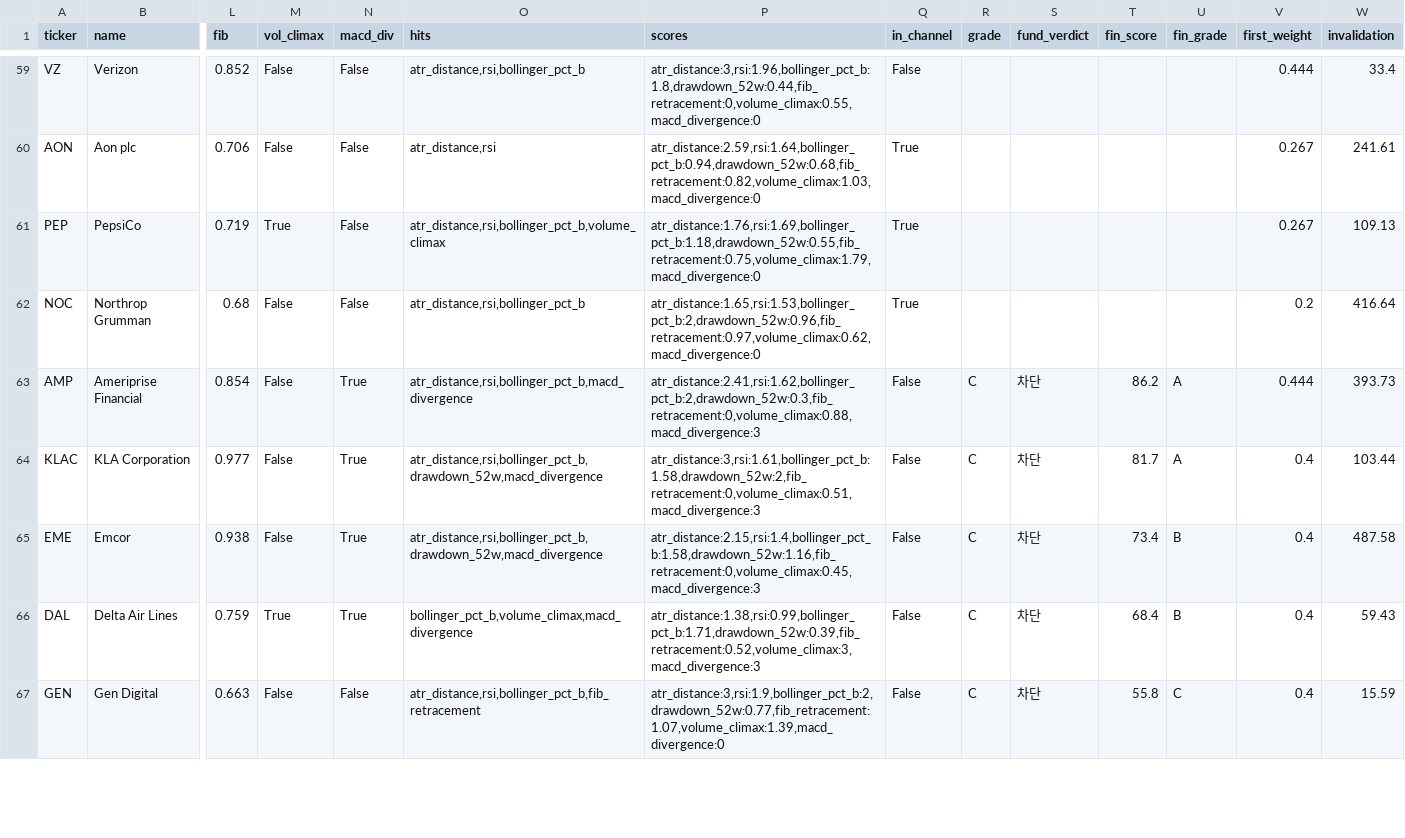
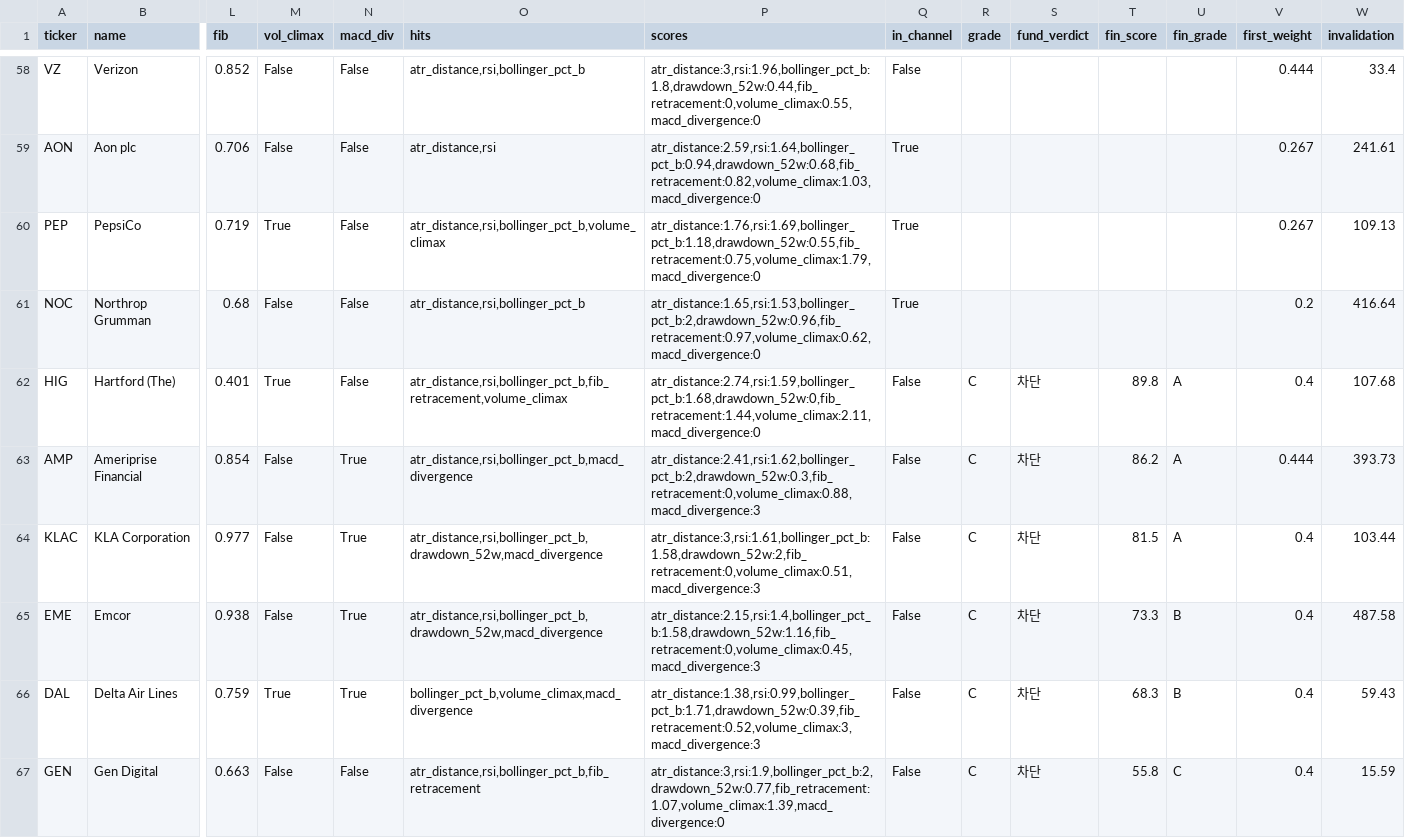
Before and after one commit to realmanbae183/screener, a CSV file: candidates.csv, drawn as a sheet; only a part is shown, gaps mark what is left out; rows hold the shown columns only; the diff covers the shown part only; the diff names each change by its address in the sheet, - before the commit and + after, or states it on an @@ line.

```diff
--- a/candidates.csv
+++ b/candidates.csv
+row 62: HIG | Hartford (The) | 0.401 | True | False | atr_distance,rsi,bollinger_pct_b,fib_retracement,volume_climax | atr_distance:2.74,rsi:1.59,bollinger_pct_b:1.68,drawdown_52w:0,fib_retracement:1.44,volume_climax:2.11,macd_divergence:0 | False | C | 차단 | 89.8 | A | 0.4 | 107.68
-T64 (fin_score): 81.7
+T64 (fin_score): 81.5
-T65 (fin_score): 73.4
+T65 (fin_score): 73.3
-T66 (fin_score): 68.4
+T66 (fin_score): 68.3
```
Also changed, not shown: 1 removed row and 5 edited cells elsewhere in this file, 2 other files.
